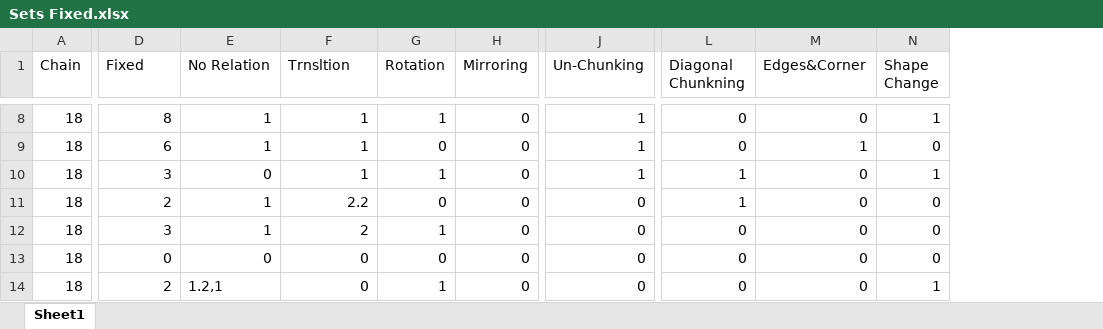
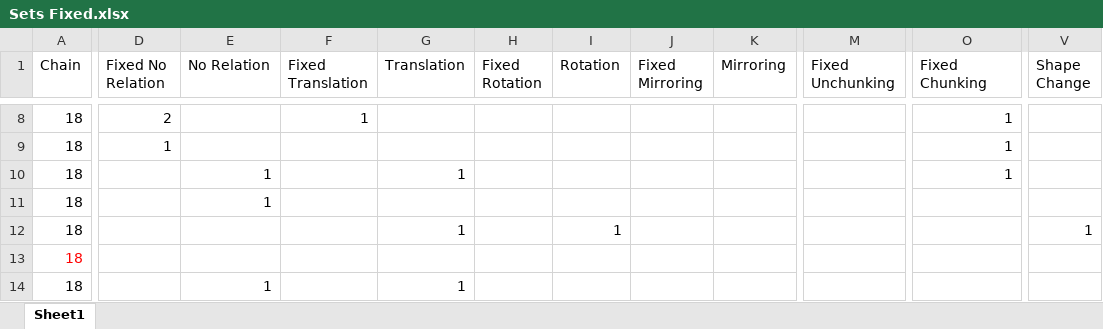
Before and after one commit to mcmeyers/iteratedlearning, an Excel workbook: RABackup/Sets Fixed.xlsx, sheet Sheet1, drawn as a sheet; only a part is shown, gaps mark what is left out; values as stored, in another font and other column widths than the file's, no borders; removed rows and columns are numbered as before the commit, all else as after; rows hold the shown columns only; the diff covers the shown part only; the diff names each change by its address in the sheet, - before the commit and + after, or states it on an @@ line.

```diff
--- a/RABackup/Sets Fixed.xlsx (sheet Sheet1)
+++ b/RABackup/Sets Fixed.xlsx (sheet Sheet1)
+column F (Fixed Translation), row 8: 1
+column H (Fixed Rotation), empty
+column J (Fixed Mirroring), empty
+column M (Fixed Unchunking), empty
-column L (Diagonal Chunkning), rows 8-12: 0 | 0 | 1 | 1 | 0; row 14: 0
-column M (Edges&Corner), rows 8-12: 0 | 1 | 0 | 0 | 0; row 14: 0
-D1: Fixed
+D1: Fixed No Relation
-G1: Trnsltion
+G1: Translation
-O1: Un-Chunking
+O1: Fixed Chunking
-D8 (Fixed No Relation): 8
+D8 (Fixed No Relation): 2
-E8:E9 (No Relation): 1
+E8:E9 (No Relation): (empty)
-G8:G9 (Translation): 1
+G8:G9 (Translation): (empty)
-I8 (Rotation): 1
+I8 (Rotation): (empty)
-K8:K12 (Mirroring): 0
+K8:K12 (Mirroring): (empty)
-V8 (Shape Change): 1
+V8 (Shape Change): (empty)
-D9 (Fixed No Relation): 6
+D9 (Fixed No Relation): 1
-I9 (Rotation): 0
+I9 (Rotation): (empty)
-V9 (Shape Change): 0
+V9 (Shape Change): (empty)
-D10 (Fixed No Relation): 3
+D10 (Fixed No Relation): (empty)
-E10 (No Relation): 0
+E10 (No Relation): 1
-I10 (Rotation): 1
+I10 (Rotation): (empty)
-V10 (Shape Change): 1
+V10 (Shape Change): (empty)
-D11 (Fixed No Relation): 2
+D11 (Fixed No Relation): (empty)
-G11 (Translation): 2.2
+G11 (Translation): (empty)
-I11 (Rotation): 0
+I11 (Rotation): (empty)
-O11:O12 (Fixed Chunking): 0
+O11:O12 (Fixed Chunking): (empty)
-V11 (Shape Change): 0
+V11 (Shape Change): (empty)
-D12 (Fixed No Relation): 3
+D12 (Fixed No Relation): (empty)
-E12 (No Relation): 1
+E12 (No Relation): (empty)
-G12 (Translation): 2
+G12 (Translation): 1
-V12 (Shape Change): 0
+V12 (Shape Change): 1
-row 13: 18 | 0 | 0 | 0 | 0 | 0 | 0 | 0 | 0 | 0
+row 13: 18
-D14 (Fixed No Relation): 2
+D14 (Fixed No Relation): (empty)
-E14 (No Relation): 1.2,1
+E14 (No Relation): 1
-G14 (Translation): 0
+G14 (Translation): 1
-I14 (Rotation): 1
+I14 (Rotation): (empty)
-K14 (Mirroring): 0
+K14 (Mirroring): (empty)
-O14 (Fixed Chunking): 0
+O14 (Fixed Chunking): (empty)
-V14 (Shape Change): 1
+V14 (Shape Change): (empty)
```
Also changed, not shown: 17 added rows, 17 removed rows, 8 added columns and 59 edited cells elsewhere in this sheet.
